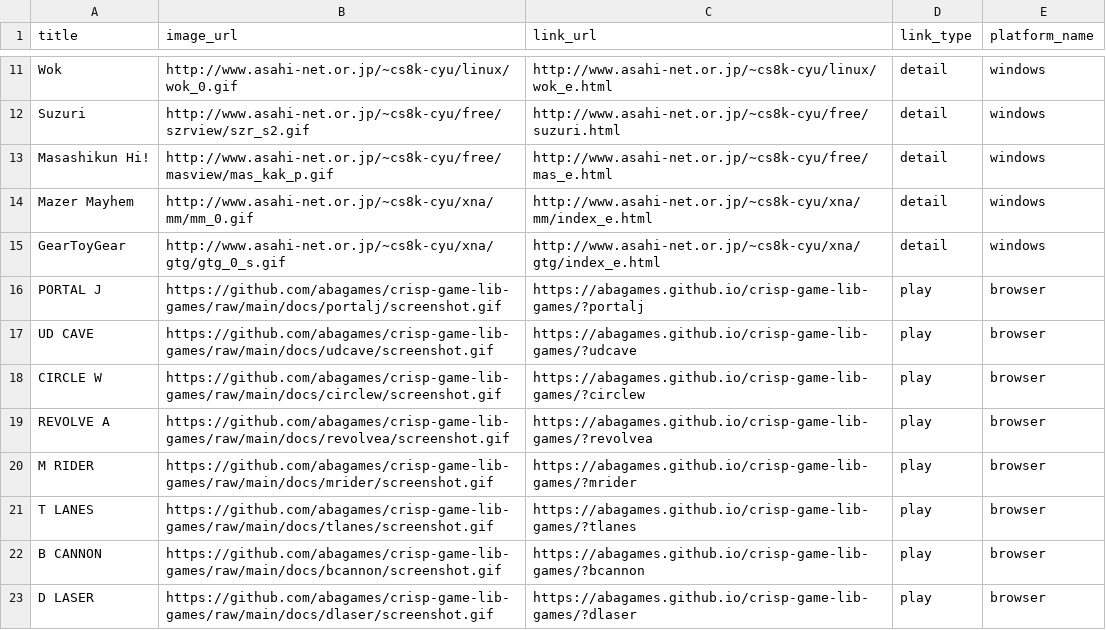
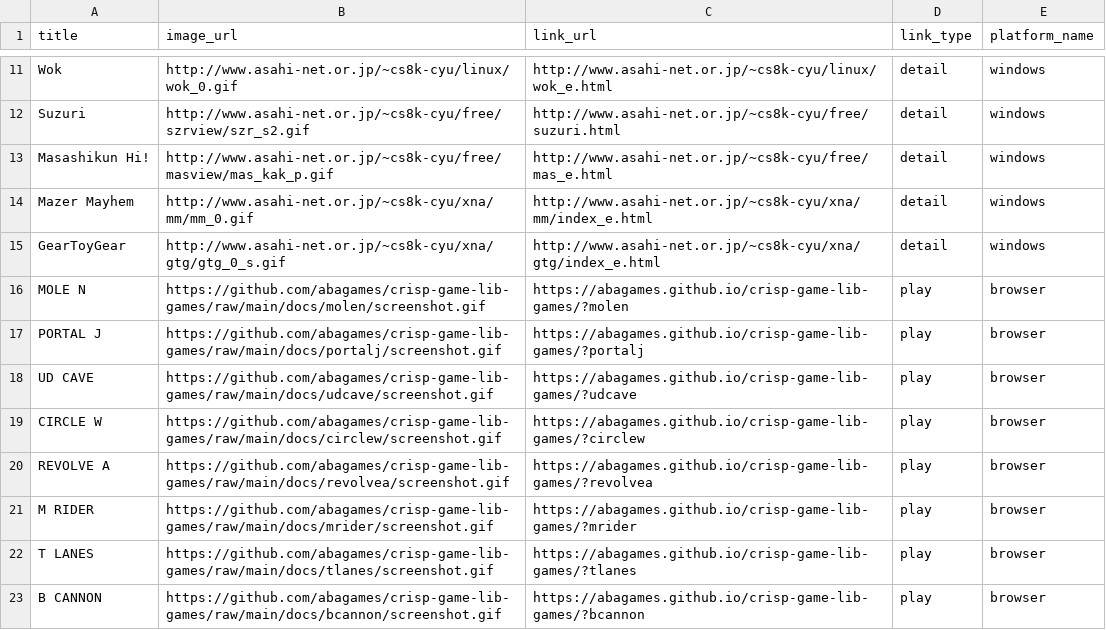
Before and after one commit to abagames/games-web-pages, a CSV file: src/abagames_games.csv, drawn as a sheet; only a part is shown, gaps mark what is left out; the shorter side is filled out with more unchanged rows.

Commit message:
Add game molen

```diff
--- a/src/abagames_games.csv
+++ b/src/abagames_games.csv
@@ -15,2 +15,3 @@ Mazer Mayhem,http://www.asahi-net.or.jp/~cs8k-cyu/xna/mm/mm_0.gif,http://www.asa
 GearToyGear,http://www.asahi-net.or.jp/~cs8k-cyu/xna/gtg/gtg_0_s.gif,http://www.asahi-net.or.jp/~cs8k-cyu/xna/gtg/index_e.html,detail,windows
+MOLE N,https://github.com/abagames/crisp-game-lib-games/raw/main/docs/molen/screenshot.gif,https://abagames.github.io/crisp-game-lib-games/?molen,play,browser
 PORTAL J,https://github.com/abagames/crisp-game-lib-games/raw/main/docs/portalj/screenshot.gif,https://abagames.github.io/crisp-game-lib-games/?portalj,play,browser
```
Also changed, not shown: 2 other files.
